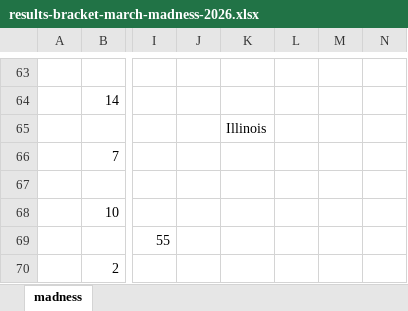
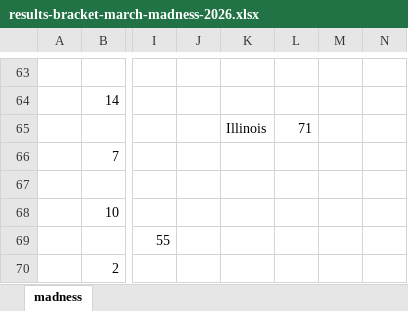
Before and after one commit to JJEW22/JJEW22.github.io, an Excel workbook: static/marchMadness/2026/results-bracket-march-madness-2026.xlsx, sheet madness, drawn as a sheet; only a part is shown, gaps mark what is left out; values as stored, in another font and other column widths than the file's, no borders; the diff covers the shown part only; the diff names each change by its address in the sheet, - before the commit and + after, or states it on an @@ line.

```diff
--- a/static/marchMadness/2026/results-bracket-march-madness-2026.xlsx (sheet madness)
+++ b/static/marchMadness/2026/results-bracket-march-madness-2026.xlsx (sheet madness)
-L65: (empty)
+L65: 71
```
Also changed, not shown: 5 edited cells elsewhere in this sheet, 7 other files.
